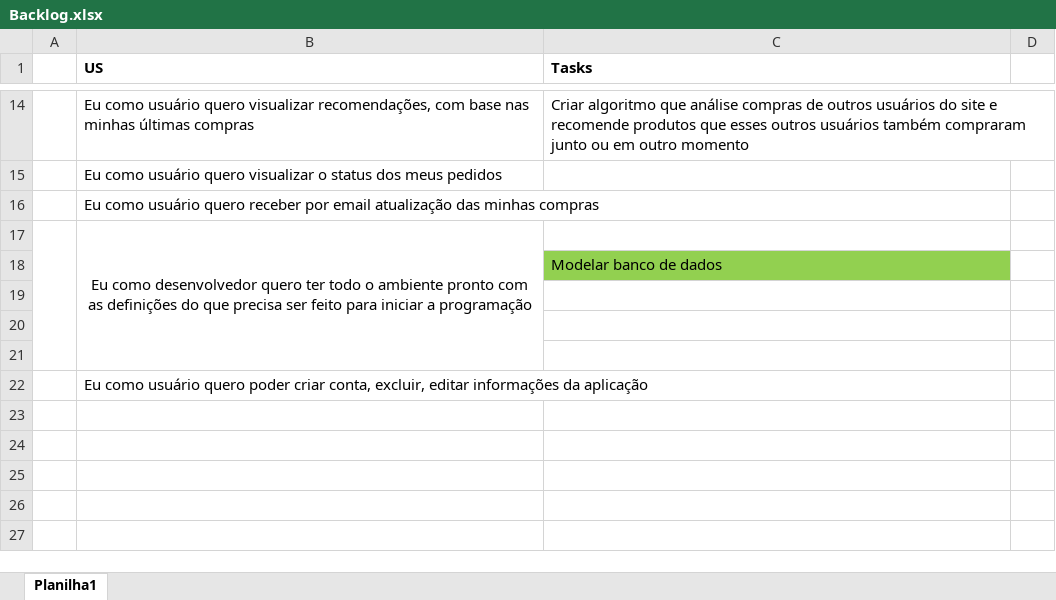
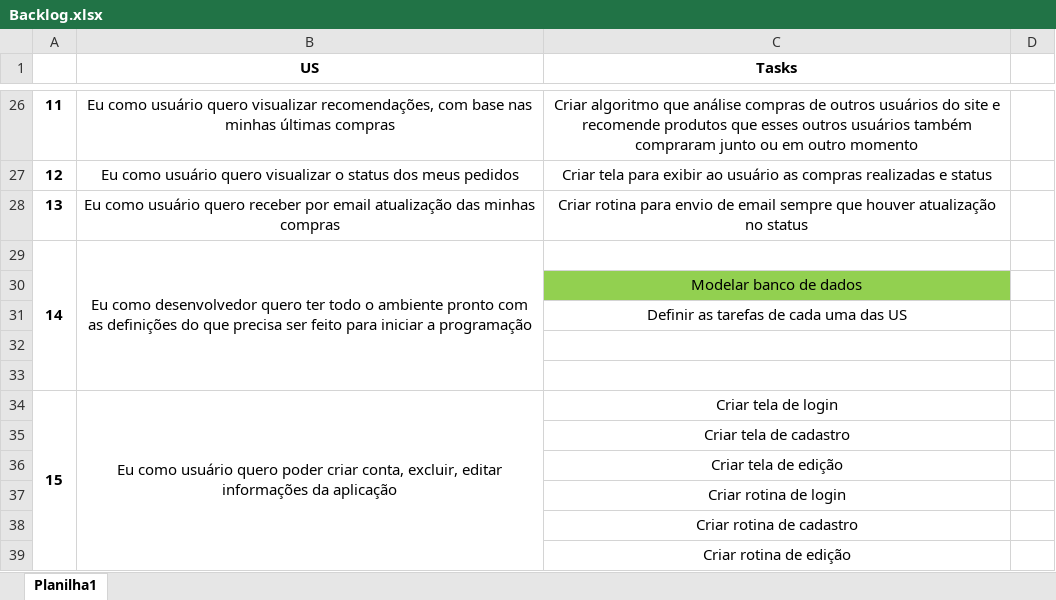
Before and after one commit to Antonio-Zago/EcommerceModelo, an Excel workbook: Backlog.xlsx, sheet Planilha1, drawn as a sheet; only a part is shown, gaps mark what is left out; values as stored, in another font and other column widths than the file's, no borders; removed rows and columns are numbered as before the commit, all else as after; the diff covers the shown part only; the diff names each change by its address in the sheet, - before the commit and + after, or states it on an @@ line.

Commit message:
EM-3.1 - Criação da tela principal da aplicação

```diff
--- a/Backlog.xlsx (sheet Planilha1)
+++ b/Backlog.xlsx (sheet Planilha1)
-B1:C1 alignment: left
+B1:C1 alignment: center
-A26: (empty)
+A26: 11
-B26:C26 alignment: left
+B26:C26 alignment: center
-row 15:  | Eu como usuário quero visualizar o status dos meus pedidos
-row 16:  | Eu como usuário quero receber por email atualização das minhas compras
-row 17:  | Eu como desenvolvedor quero ter todo o ambiente pronto com as definições do que precisa ser feito para iniciar a programação
+row 27: 12 | Eu como usuário quero visualizar o status dos meus pedidos | Criar tela para exibir ao usuário as compras realizadas e status
+row 28: 13 | Eu como usuário quero receber por email atualização das minhas compras | Criar rotina para envio de email sempre que houver atualização no status
+row 29: 14 | Eu como desenvolvedor quero ter todo o ambiente pronto com as definições do que precisa ser feito para iniciar a programação
-C30 alignment: left
+C30 alignment: center
+row 31:  |  | Definir as tarefas de cada uma das US
-row 34: (empty)
+row 34: 15 | Eu como usuário quero poder criar conta, excluir, editar informações da aplicação | Criar tela de login
+A34:A39 merged
+B34:B39 merged
-row 22:  | Eu como usuário quero poder criar conta, excluir, editar informações da aplicação
+row 35:  |  | Criar tela de cadastro
+row 36:  |  | Criar tela de edição
+row 37:  |  | Criar rotina de login
+row 38:  |  | Criar rotina de cadastro
+row 39:  |  | Criar rotina de edição
```
Also changed, not shown: 23 added rows, 11 removed rows, 3 edited cells and merged cells elsewhere in this sheet, 32 other files.
